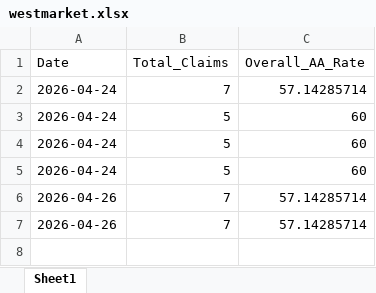
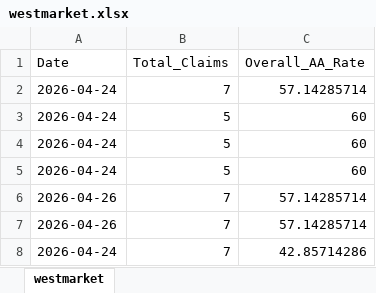
Before and after one commit to muzammil-13/claims-reporting-ui, an Excel workbook: data/output/westmarket.xlsx, sheet westmarket, drawn as a sheet; values as stored, in another font and other column widths than the file's, no borders; the diff names each change by its address in the sheet, - before the commit and + after, or states it on an @@ line.

Commit message:
Update README for clarity and enhance .gitignore; add new output Excel file

```diff
--- a/data/output/westmarket.xlsx (sheet westmarket)
+++ b/data/output/westmarket.xlsx (sheet westmarket)
-sheet tab: Sheet1
+sheet tab: westmarket
+row 8: 2026-04-24 | 7 | 42.85714286
```
Also changed, not shown: 2 other files.
